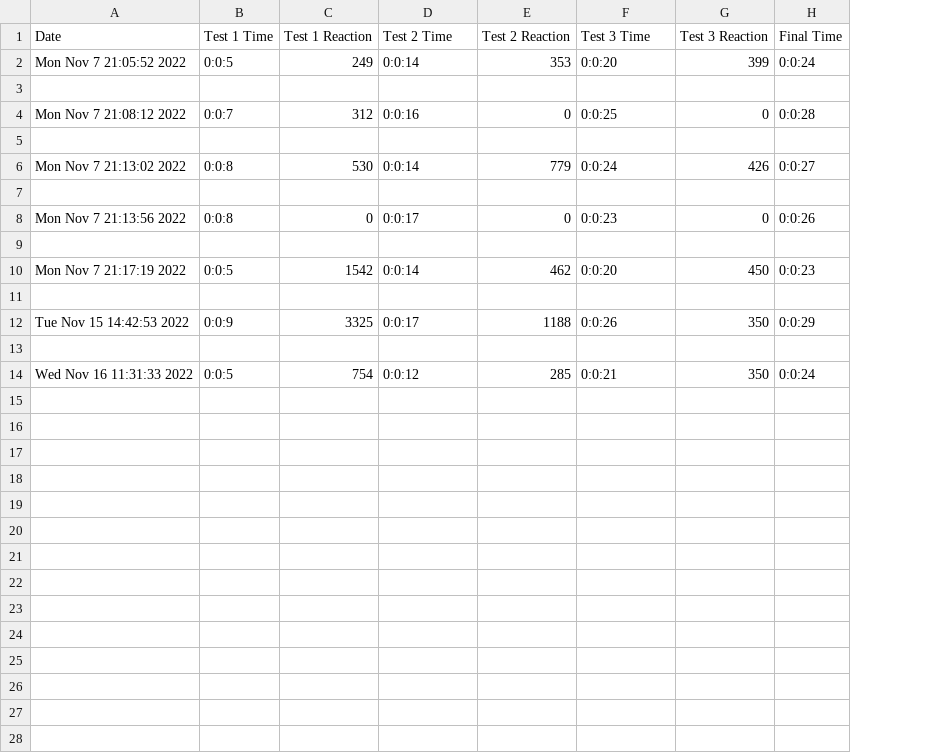
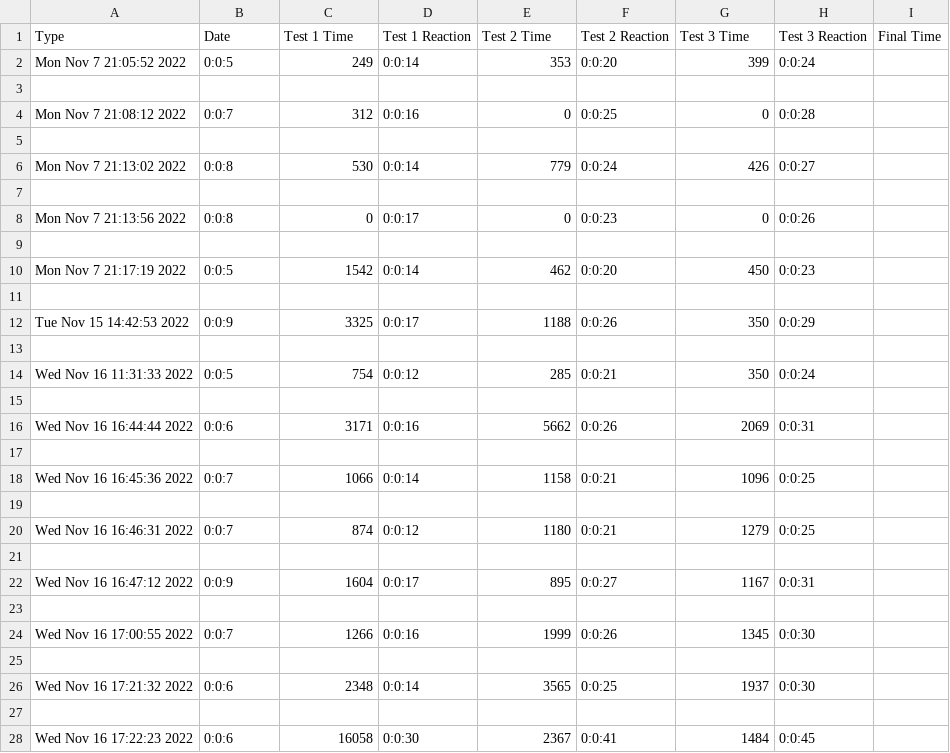
Before and after one commit to SkitzAvernal/Thesis, a CSV file: test.csv, drawn as a sheet; only a part is shown; removed rows and columns are numbered as before the commit, all else as after; the diff covers the shown part only; the diff names each change by its address in the sheet, - before the commit and + after, or states it on an @@ line.

```diff
--- a/test.csv
+++ b/test.csv
+column H, rows 2-14: 0:0:24 |  | 0:0:28 |  | 0:0:27 |  | 0:0:26 |  | 0:0:23 |  | 0:0:29 |  | 0:0:24
-row 1: Date | Test 1 Time | Test 1 Reaction | Test 2 Time | Test 2 Reaction | Test 3 Time | Test 3 Reaction | Final Time
+row 1: Type | Date | Test 1 Time | Test 1 Reaction | Test 2 Time | Test 2 Reaction | Test 3 Time | Test 3 Reaction | Final Time
-I2: 0:0:24
+I2: (empty)
-I4: 0:0:28
+I4: (empty)
-I6: 0:0:27
+I6: (empty)
-I8: 0:0:26
+I8: (empty)
-I10: 0:0:23
+I10: (empty)
-I12: 0:0:29
+I12: (empty)
-I14: 0:0:24
+I14: (empty)
+row 15: (empty)
+row 16: Wed Nov 16 16:44:44 2022 | 0:0:6 | 3171 | 0:0:16 | 5662 | 0:0:26 | 2069 | 0:0:31
+row 17: (empty)
+row 18: Wed Nov 16 16:45:36 2022 | 0:0:7 | 1066 | 0:0:14 | 1158 | 0:0:21 | 1096 | 0:0:25
+row 19: (empty)
+row 20: Wed Nov 16 16:46:31 2022 | 0:0:7 | 874 | 0:0:12 | 1180 | 0:0:21 | 1279 | 0:0:25
+row 21: (empty)
+row 22: Wed Nov 16 16:47:12 2022 | 0:0:9 | 1604 | 0:0:17 | 895 | 0:0:27 | 1167 | 0:0:31
+row 23: (empty)
+row 24: Wed Nov 16 17:00:55 2022 | 0:0:7 | 1266 | 0:0:16 | 1999 | 0:0:26 | 1345 | 0:0:30
+row 25: (empty)
+row 26: Wed Nov 16 17:21:32 2022 | 0:0:6 | 2348 | 0:0:14 | 3565 | 0:0:25 | 1937 | 0:0:30
+row 27: (empty)
+row 28: Wed Nov 16 17:22:23 2022 | 0:0:6 | 16058 | 0:0:30 | 2367 | 0:0:41 | 1484 | 0:0:45
```
Also changed, not shown: 8 added rows elsewhere in this file, 5 other files.
